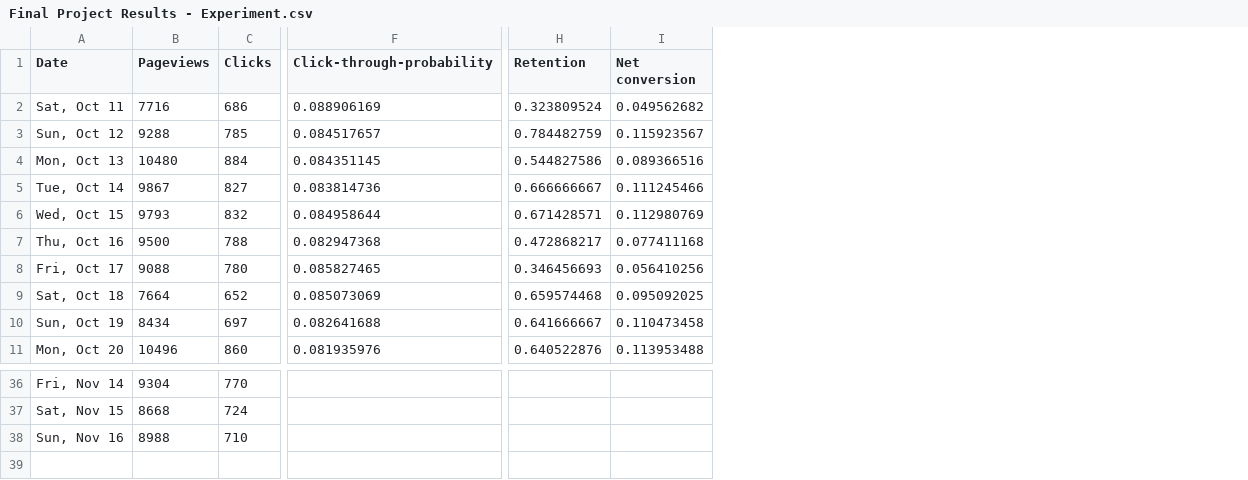
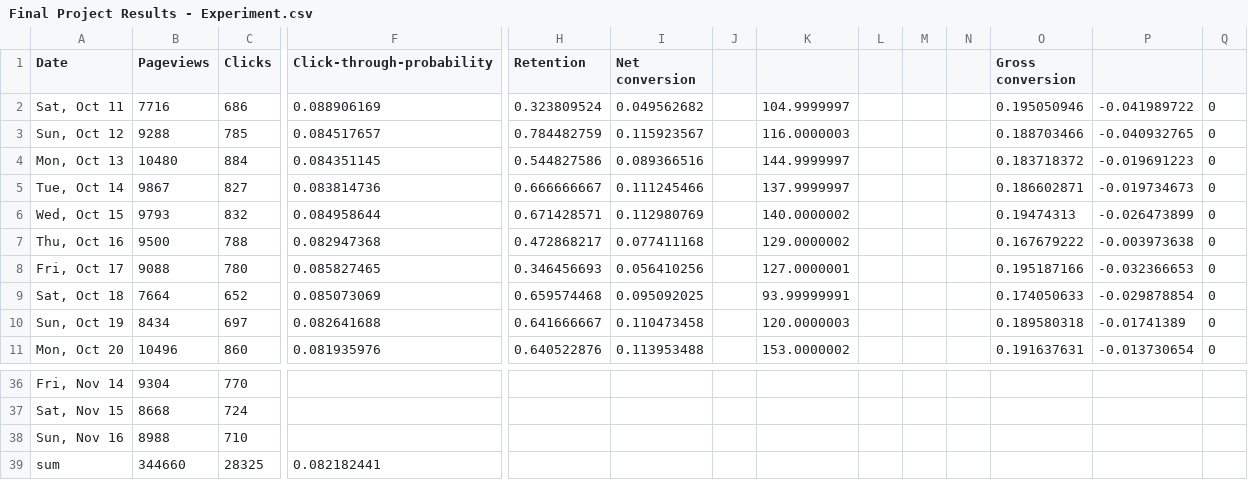
Before and after one commit to tangshuran/udacity_data_analyse, a CSV file: project7/Final Project Results - Experiment.csv, drawn as a sheet; only a part is shown, gaps mark what is left out; rows hold the shown columns only; the diff names each change by its address in the sheet, - before the commit and + after, or states it on an @@ line.

Commit message:
finish project7 first time

```diff
--- a/project7/Final Project Results - Experiment.csv
+++ b/project7/Final Project Results - Experiment.csv
+column J, empty
+column K, rows 2-11: 104.9999997 | 116.0000003 | 144.9999997 | 137.9999997 | 140.0000002 | 129.0000002 | 127.0000001 | 93.99999991 | 120.0000003 | 153.0000002
+column L, empty
+column M, empty
+column N, empty
+column O (Gross conversion), rows 2-11: 0.195050946 | 0.188703466 | 0.183718372 | 0.186602871 | 0.19474313 | 0.167679222 | 0.195187166 | 0.174050633 | 0.189580318 | 0.191637631
+column P, rows 2-11: -0.041989722 | -0.040932765 | -0.019691223 | -0.019734673 | -0.026473899 | -0.003973638 | -0.032366653 | -0.029878854 | -0.01741389 | -0.013730654
+column Q, rows 2-11: all 0
+row 39: sum | 344660 | 28325 | 0.082182441
```
Also changed, not shown: project7/Final Project Baseline Values - Sheet1.csv, project7/Final Project Results - Control.csv, 4 other files.
